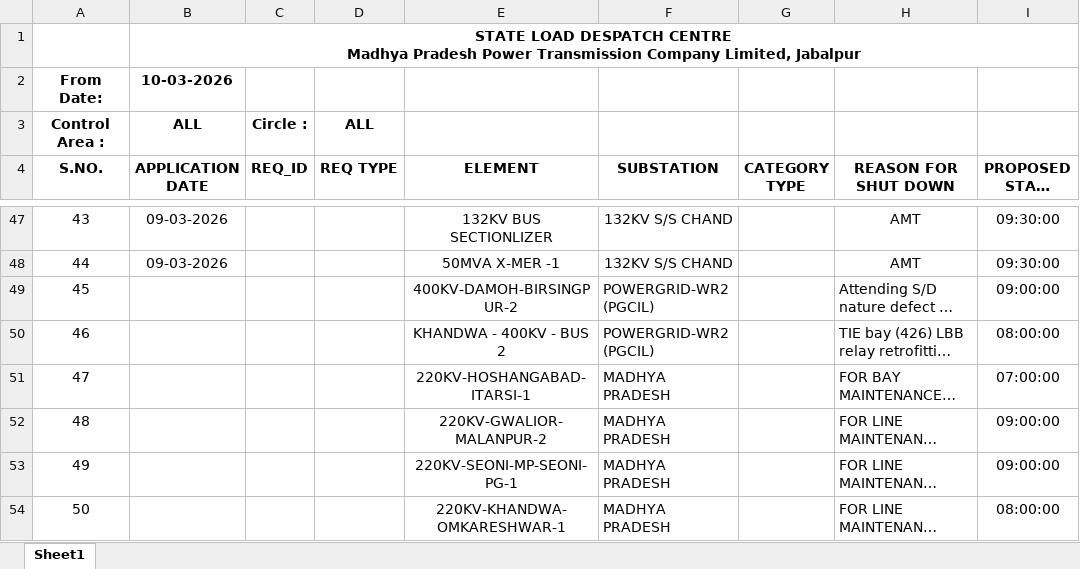
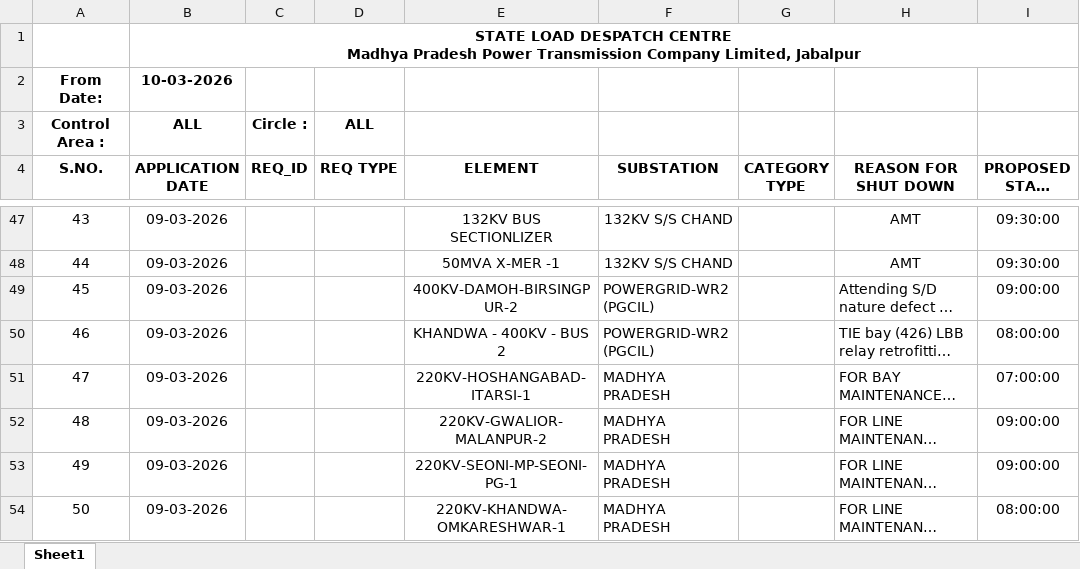
Before and after one commit to SLDCMP/shutdown, an Excel workbook: 1.xlsx, sheet Sheet1, drawn as a sheet; only a part is shown, gaps mark what is left out; long unchanged cells end in …; values as stored, in another font and other column widths than the file's, no borders; charts and pictures not drawn; the diff names each change by its address in the sheet, - before the commit and + after, or states it on an @@ line.

Commit message:
Add files via upload

```diff
--- a/1.xlsx (sheet Sheet1)
+++ b/1.xlsx (sheet Sheet1)
-B49:B54 (APPLICATION DATE): (empty)
+B49:B54 (APPLICATION DATE): 09-03-2026
```
